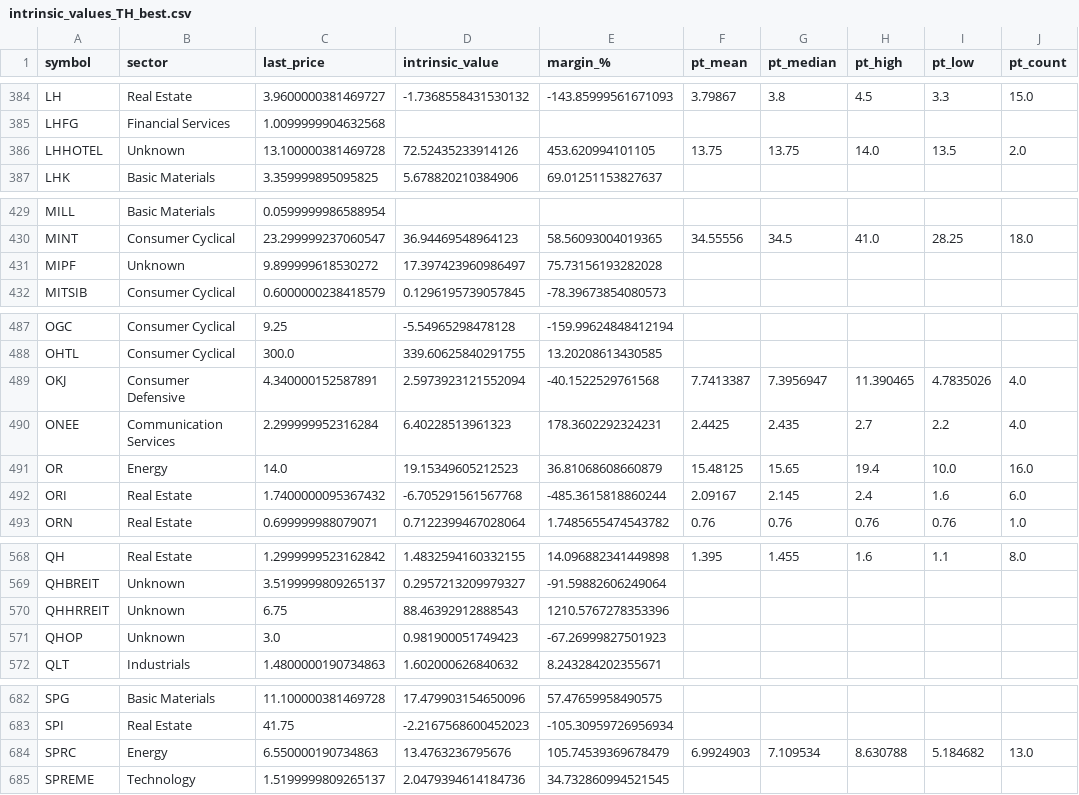
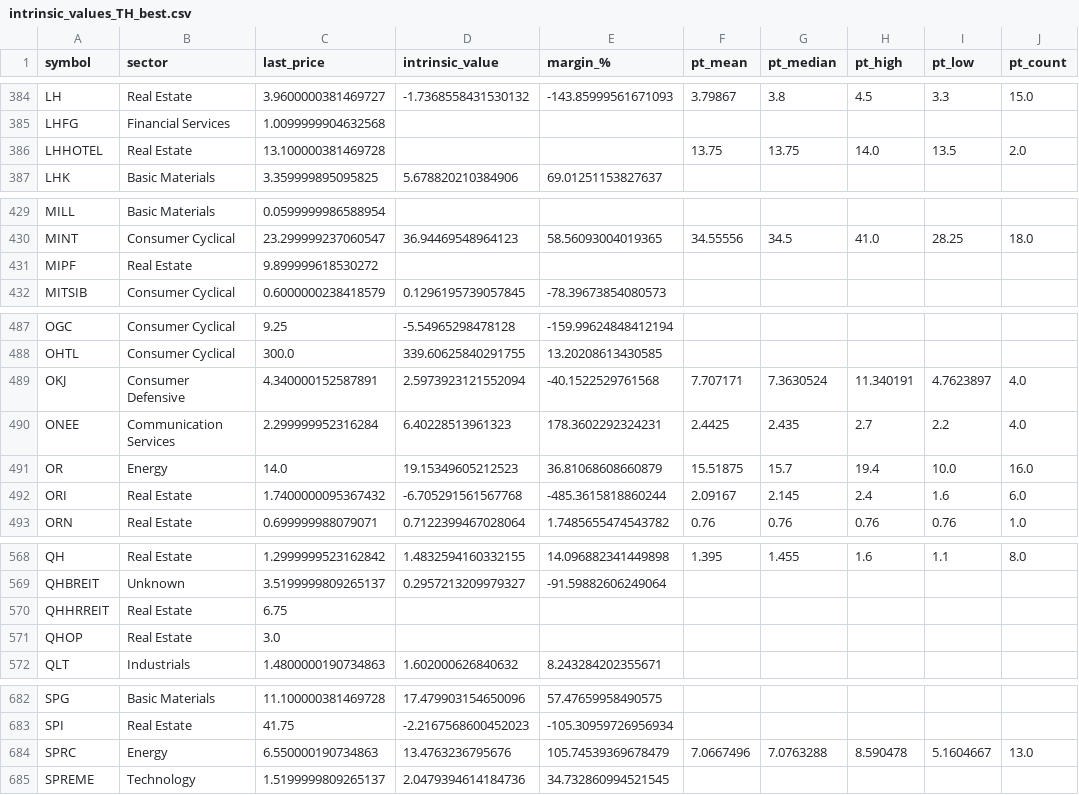
Before and after one commit to babeltechdev/thai-stock-data, a CSV file: intrinsic_values_TH_best.csv, drawn as a sheet; only a part is shown, gaps mark what is left out; the diff covers the shown part only; the diff names each change by its address in the sheet, - before the commit and + after, or states it on an @@ line.

```diff
--- a/intrinsic_values_TH_best.csv
+++ b/intrinsic_values_TH_best.csv
-B386 (sector): Unknown
+B386 (sector): Real Estate
-D386 (intrinsic_value): 72.52435233914126
+D386 (intrinsic_value): (empty)
-E386 (margin_%): 453.620994101105
+E386 (margin_%): (empty)
-B431 (sector): Unknown
+B431 (sector): Real Estate
-D431 (intrinsic_value): 17.397423960986497
+D431 (intrinsic_value): (empty)
-E431 (margin_%): 75.73156193282028
+E431 (margin_%): (empty)
-F489 (pt_mean): 7.7413387
+F489 (pt_mean): 7.707171
-G489 (pt_median): 7.3956947
+G489 (pt_median): 7.3630524
-H489 (pt_high): 11.390465
+H489 (pt_high): 11.340191
-I489 (pt_low): 4.7835026
+I489 (pt_low): 4.7623897
-F491 (pt_mean): 15.48125
+F491 (pt_mean): 15.51875
-G491 (pt_median): 15.65
+G491 (pt_median): 15.7
-B570:B571 (sector): Unknown
+B570:B571 (sector): Real Estate
-D570 (intrinsic_value): 88.46392912888543
+D570 (intrinsic_value): (empty)
-E570 (margin_%): 1210.5767278353396
+E570 (margin_%): (empty)
-D571 (intrinsic_value): 0.981900051749423
+D571 (intrinsic_value): (empty)
-E571 (margin_%): -67.26999827501923
+E571 (margin_%): (empty)
-F684 (pt_mean): 6.9924903
+F684 (pt_mean): 7.0667496
-G684 (pt_median): 7.109534
+G684 (pt_median): 7.0763288
-H684 (pt_high): 8.630788
+H684 (pt_high): 8.590478
-I684 (pt_low): 5.184682
+I684 (pt_low): 5.1604667
```
Also changed, not shown: 30 edited cells elsewhere in this file, intrinsic_multi_eps_dcf_US.csv, intrinsic_multi_fcf_dcf_US.csv, 18 other files.
